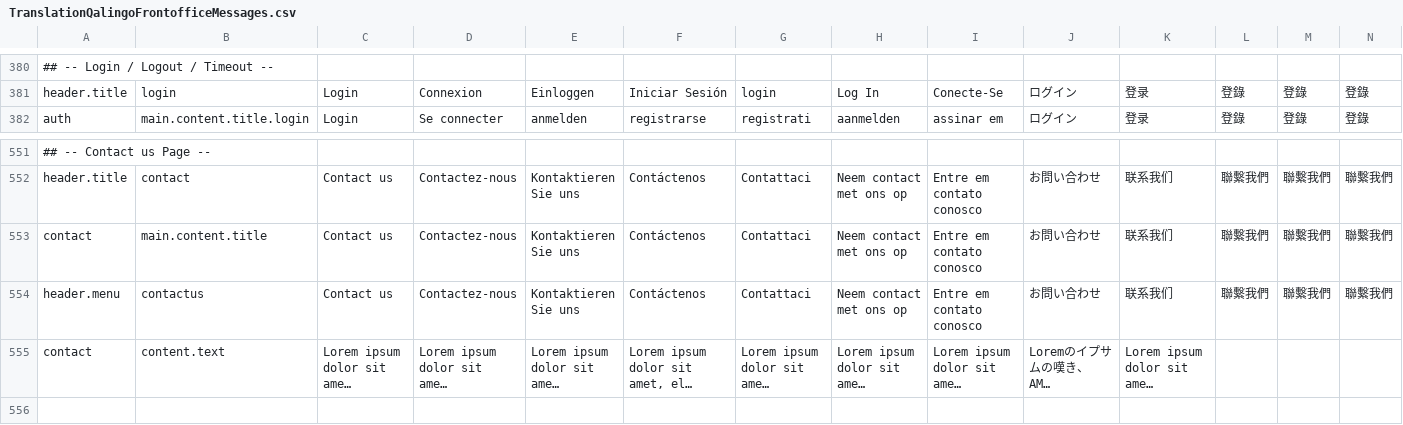
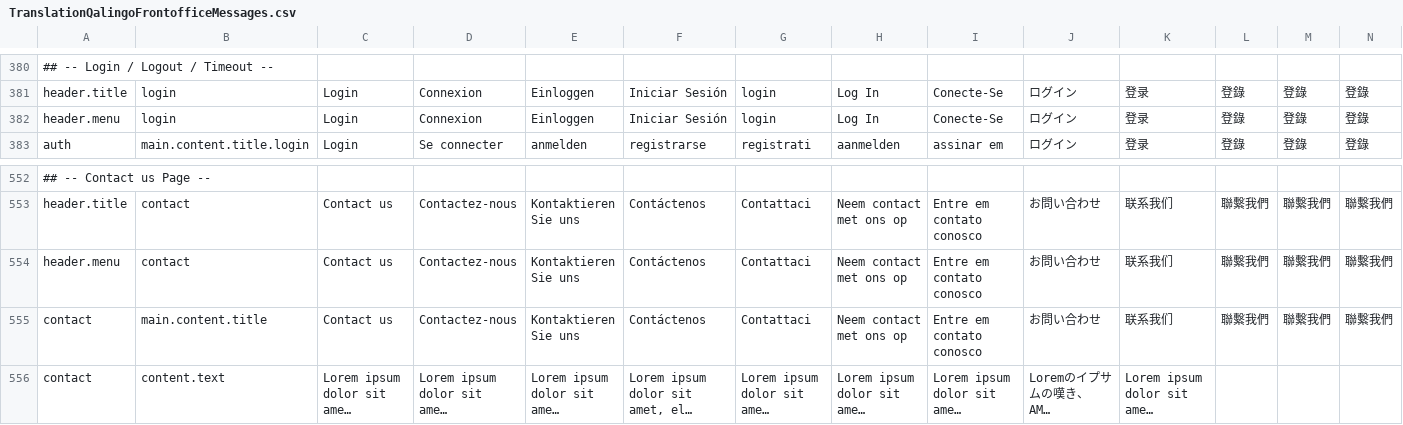
Before and after one commit to qalingo/qalingo-i18n, a CSV file: qalingo-i18n/src/main/resources/input/TranslationQalingoFrontofficeMessages.csv, drawn as a sheet; only a part is shown, gaps mark what is left out; the shorter side is filled out with more unchanged rows; long unchanged cells end in …; removed rows and columns are numbered as before the commit, all else as after; rows hold the shown columns only; the diff names each change by its address in the sheet, - before the commit and + after, or states it on an @@ line.

Commit message:
fix

```diff
--- a/qalingo-i18n/src/main/resources/input/TranslationQalingoFrontofficeMessages.csv
+++ b/qalingo-i18n/src/main/resources/input/TranslationQalingoFrontofficeMessages.csv
+row 382: header.menu | login | Login | Connexion | Einloggen | Iniciar Sesión | login | Log In | Conecte-Se | ログイン | 登录 | 登錄 | 登錄 | 登錄
+row 554: header.menu | contact | Contact us | Contactez-nous | Kontaktieren Sie uns | Contáctenos | Contattaci | Neem contact met ons op | Entre em contato conosco | お問い合わせ | 联系我们 | 聯繫我們 | 聯繫我們 | 聯繫我們
-row 554: header.menu | contactus | Contact us | Contactez-nous | Kontaktieren Sie uns | Contáctenos | Contattaci | Neem contact met ons op | Entre em contato conosco | お問い合わせ | 联系我们 | 聯繫我們 | 聯繫我們 | 聯繫我們
```
